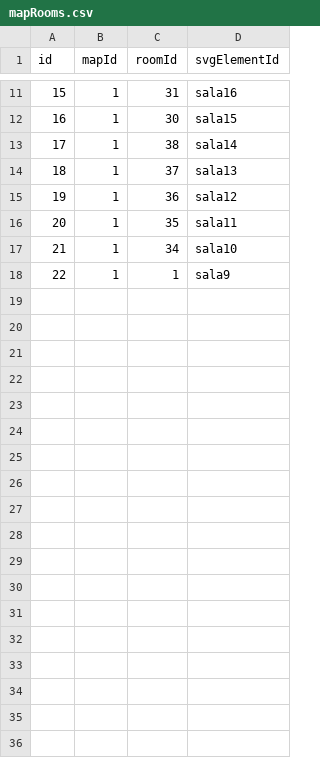
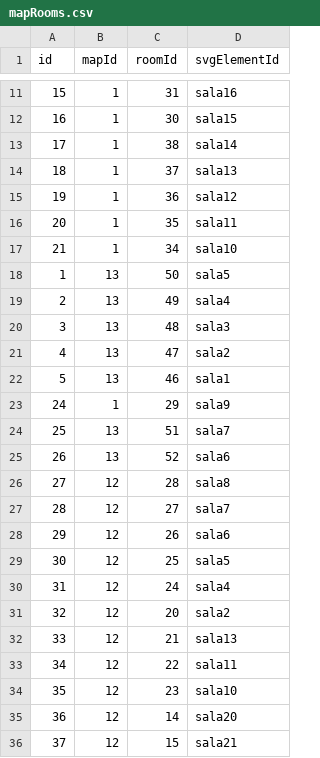
Before and after one commit to HU-FURG/back, a CSV file: prisma/seeds/mapRooms.csv, drawn as a sheet; only a part is shown, gaps mark what is left out; removed rows and columns are numbered as before the commit, all else as after; the diff covers the shown part only; the diff names each change by its address in the sheet, - before the commit and + after, or states it on an @@ line.

```diff
--- a/prisma/seeds/mapRooms.csv
+++ b/prisma/seeds/mapRooms.csv
-row 18: 22 | 1 | 1 | sala9
+row 18: 1 | 13 | 50 | sala5
+row 19: 2 | 13 | 49 | sala4
+row 20: 3 | 13 | 48 | sala3
+row 21: 4 | 13 | 47 | sala2
+row 22: 5 | 13 | 46 | sala1
+row 23: 24 | 1 | 29 | sala9
+row 24: 25 | 13 | 51 | sala7
+row 25: 26 | 13 | 52 | sala6
+row 26: 27 | 12 | 28 | sala8
+row 27: 28 | 12 | 27 | sala7
+row 28: 29 | 12 | 26 | sala6
+row 29: 30 | 12 | 25 | sala5
+row 30: 31 | 12 | 24 | sala4
+row 31: 32 | 12 | 20 | sala2
+row 32: 33 | 12 | 21 | sala13
+row 33: 34 | 12 | 22 | sala11
+row 34: 35 | 12 | 23 | sala10
+row 35: 36 | 12 | 14 | sala20
+row 36: 37 | 12 | 15 | sala21
```
Also changed, not shown: 25 added rows elsewhere in this file, 32 other files.
